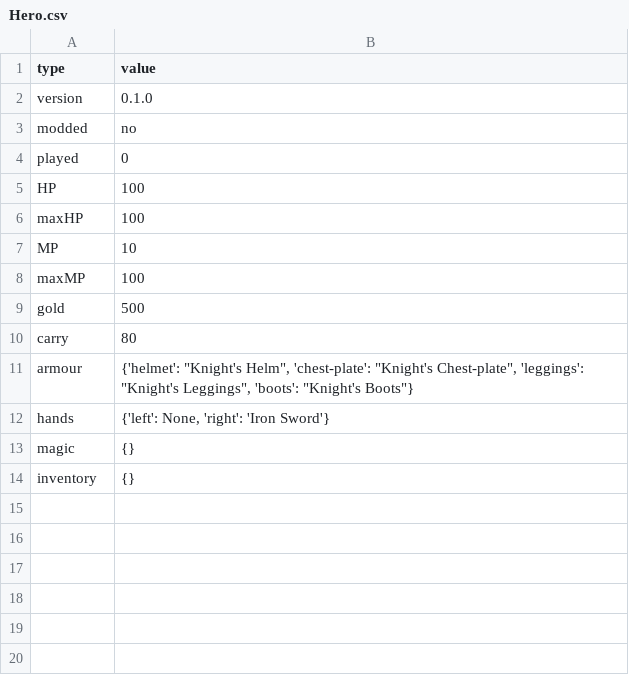
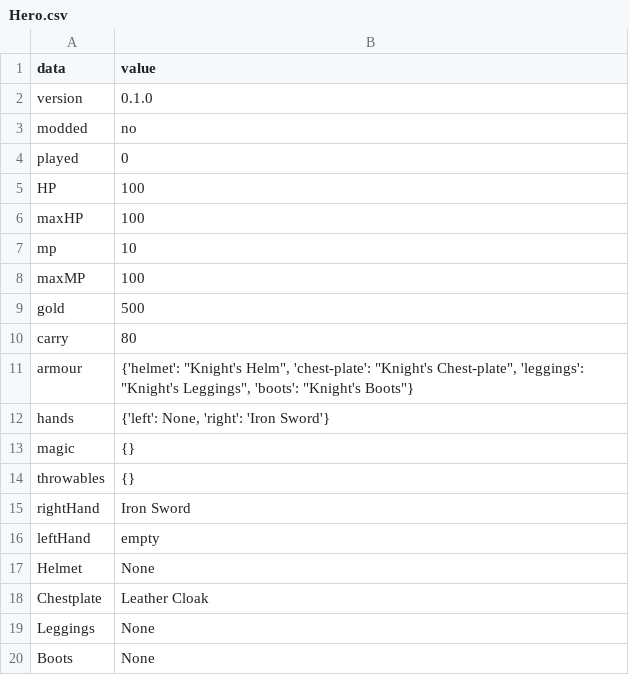
Before and after one commit to summersphinx/SimpleFight, a CSV file: Hero.csv, drawn as a sheet.

Commit message:
Update Hero.csv

```diff
--- a/Hero.csv
+++ b/Hero.csv
@@ -1,2 +1,2 @@
-type,value
+data,value
 version,0.1.0
@@ -6,3 +6,3 @@ HP,100
 maxHP,100
-MP,10
+mp,10
 maxMP,100
@@ -13,2 +13,8 @@ hands,"{'left': None, 'right': 'Iron Sword'}"
 magic,{}
-inventory,{}
+throwables,{}
+rightHand,Iron Sword
+leftHand,empty
+Helmet,None
+Chestplate,Leather Cloak
+Leggings,None
+Boots,None
```
